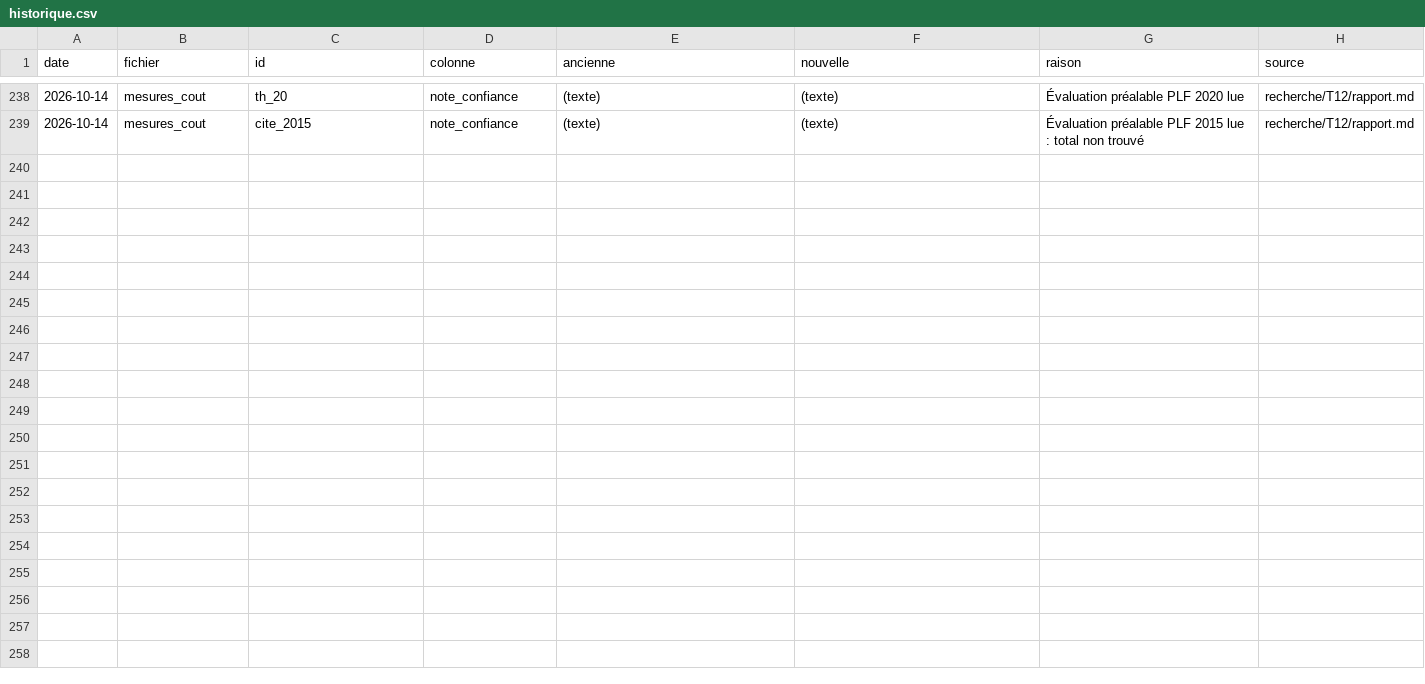
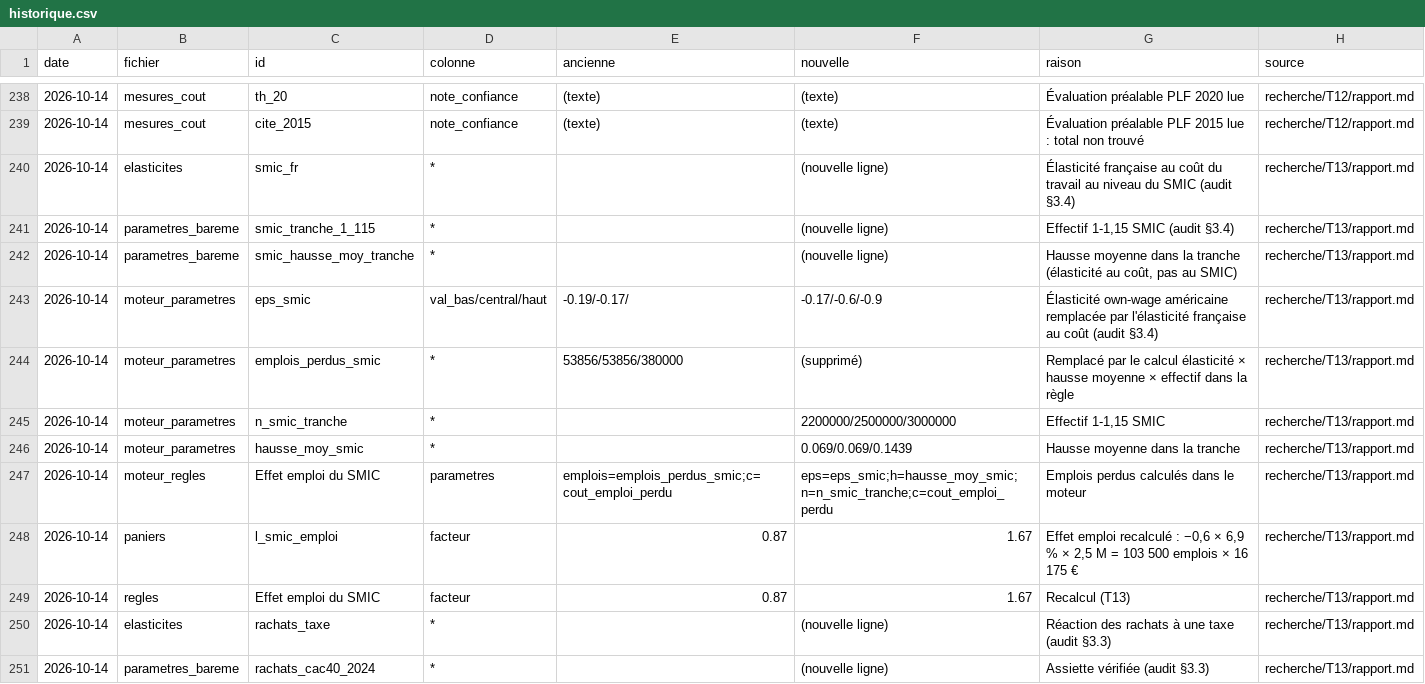
Before and after one commit to HugoFara/promesses-a-l-epreuve, a CSV file: data/raw/historique.csv, drawn as a sheet; only a part is shown, gaps mark what is left out; the diff covers the shown part only; the diff names each change by its address in the sheet, - before the commit and + after, or states it on an @@ line.

Commit message:
fix(paniers): règle propre des rachats et effet emploi du SMIC
Applique les points 3.3 et 3.4 de l'audit.

Rachats d'actions : la règle « Élasticité capital » ne convenait pas à
une taxe payée par la société, que le report vers les dividendes permet
d'éviter. Nouvelle règle : 33 % × assiette × (1 − part perdue 0,85),
moins la taxe existante retranchée en montant fixe. L'assiette de
25,5 Md€ correspond aux rachats du CAC 40 en 2024. Rendement net
1,06 Md€ au lieu de 3,58.

SMIC à 1 600 € : élasticité française au coût du travail (−0,6) au lieu
de l'élasticité américaine own-wage (−0,17), appliquée à la hausse
moyenne de la tranche 1-1,15 SMIC (2,5 M salariés). 103 500 emplois
perdus au lieu de 53 856.

Soldes : LFI intégral −68,7 → −72,0 ; LFI ajusté +10,5 → +7,2 ;
Ensemble inchangé.

```diff
--- a/data/raw/historique.csv
+++ b/data/raw/historique.csv
+row 240: 2026-10-14 | elasticites | smic_fr | * |  | (nouvelle ligne) | Élasticité française au coût du travail au niveau du SMIC (audit §3.4) | recherche/T13/rapport.md
+row 241: 2026-10-14 | parametres_bareme | smic_tranche_1_115 | * |  | (nouvelle ligne) | Effectif 1-1,15 SMIC (audit §3.4) | recherche/T13/rapport.md
+row 242: 2026-10-14 | parametres_bareme | smic_hausse_moy_tranche | * |  | (nouvelle ligne) | Hausse moyenne dans la tranche (élasticité au coût, pas au SMIC) | recherche/T13/rapport.md
+row 243: 2026-10-14 | moteur_parametres | eps_smic | val_bas/central/haut | -0.19/-0.17/ | -0.17/-0.6/-0.9 | Élasticité own-wage américaine remplacée par l'élasticité française au coût (audit §3.4) | recherche/T13/rapport.md
+row 244: 2026-10-14 | moteur_parametres | emplois_perdus_smic | * | 53856/53856/380000 | (supprimé) | Remplacé par le calcul élasticité × hausse moyenne × effectif dans la règle | recherche/T13/rapport.md
+row 245: 2026-10-14 | moteur_parametres | n_smic_tranche | * |  | 2200000/2500000/3000000 | Effectif 1-1,15 SMIC | recherche/T13/rapport.md
+row 246: 2026-10-14 | moteur_parametres | hausse_moy_smic | * |  | 0.069/0.069/0.1439 | Hausse moyenne dans la tranche | recherche/T13/rapport.md
+row 247: 2026-10-14 | moteur_regles | Effet emploi du SMIC | parametres | emplois=emplois_perdus_smic;c=cout_emploi_perdu | eps=eps_smic;h=hausse_moy_smic;n=n_smic_tranche;c=cout_emploi_perdu | Emplois perdus calculés dans le moteur | recherche/T13/rapport.md
+row 248: 2026-10-14 | paniers | l_smic_emploi | facteur | 0.87 | 1.67 | Effet emploi recalculé : −0,6 × 6,9 % × 2,5 M = 103 500 emplois × 16 175 € | recherche/T13/rapport.md
+row 249: 2026-10-14 | regles | Effet emploi du SMIC | facteur | 0.87 | 1.67 | Recalcul (T13) | recherche/T13/rapport.md
+row 250: 2026-10-14 | elasticites | rachats_taxe | * |  | (nouvelle ligne) | Réaction des rachats à une taxe (audit §3.3) | recherche/T13/rapport.md
+row 251: 2026-10-14 | parametres_bareme | rachats_cac40_2024 | * |  | (nouvelle ligne) | Assiette vérifiée (audit §3.3) | recherche/T13/rapport.md
```
Also changed, not shown: 11 added rows elsewhere in this file, data/elasticites.csv, data/paniers.csv, 24 other files.
